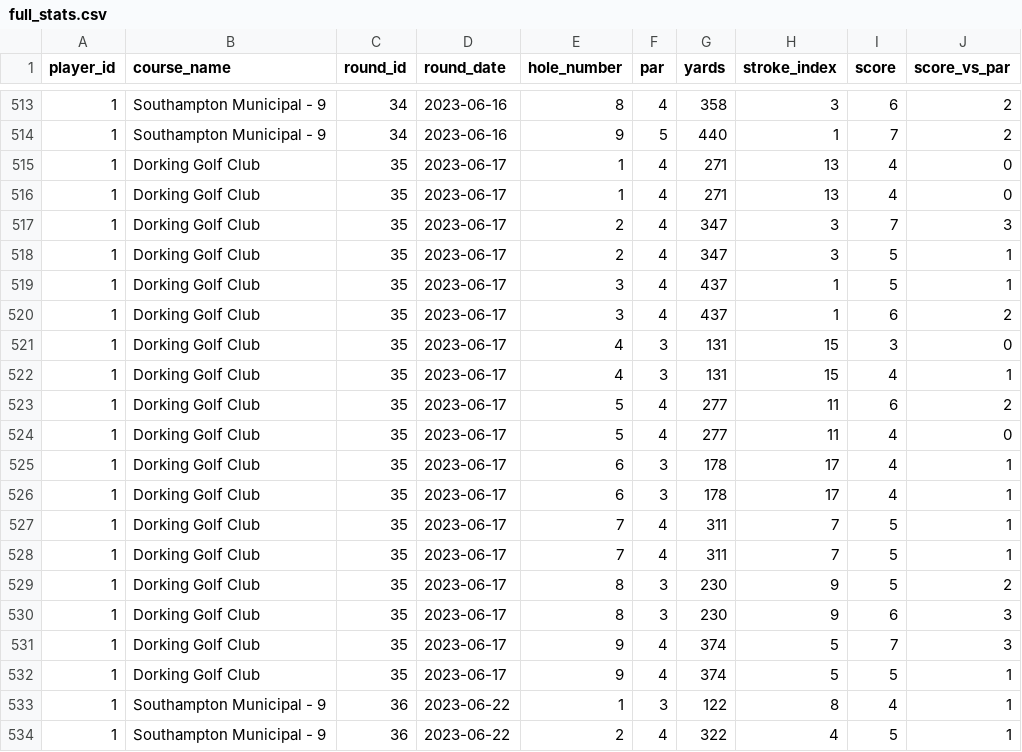
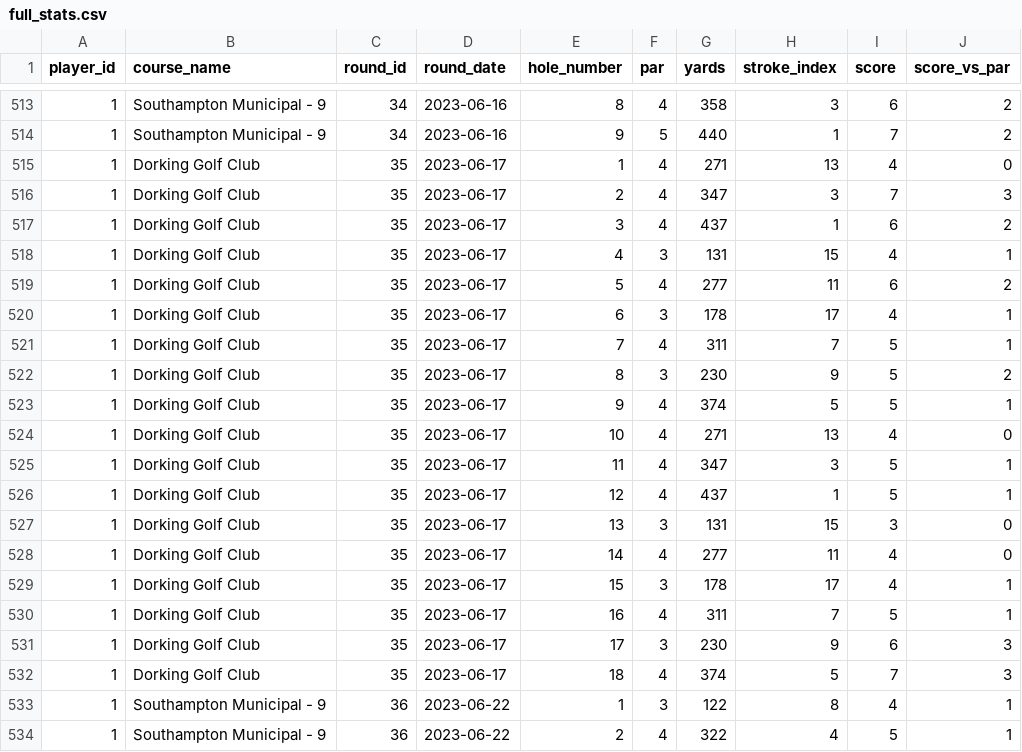
Before and after one commit to charlesvarthur/Golf_Stats, a CSV file: full_stats.csv, drawn as a sheet; only a part is shown, gaps mark what is left out; removed rows and columns are numbered as before the commit, all else as after; the diff names each change by its address in the sheet, - before the commit and + after, or states it on an @@ line.

Commit message:
updated dorking hole and new exports

```diff
--- a/full_stats.csv
+++ b/full_stats.csv
-row 516: 1 | Dorking Golf Club | 35 | 2023-06-17 | 1 | 4 | 271 | 13 | 4 | 0
-row 518: 1 | Dorking Golf Club | 35 | 2023-06-17 | 2 | 4 | 347 | 3 | 5 | 1
-row 519: 1 | Dorking Golf Club | 35 | 2023-06-17 | 3 | 4 | 437 | 1 | 5 | 1
-row 521: 1 | Dorking Golf Club | 35 | 2023-06-17 | 4 | 3 | 131 | 15 | 3 | 0
-row 524: 1 | Dorking Golf Club | 35 | 2023-06-17 | 5 | 4 | 277 | 11 | 4 | 0
-row 525: 1 | Dorking Golf Club | 35 | 2023-06-17 | 6 | 3 | 178 | 17 | 4 | 1
-row 528: 1 | Dorking Golf Club | 35 | 2023-06-17 | 7 | 4 | 311 | 7 | 5 | 1
-row 530: 1 | Dorking Golf Club | 35 | 2023-06-17 | 8 | 3 | 230 | 9 | 6 | 3
-row 531: 1 | Dorking Golf Club | 35 | 2023-06-17 | 9 | 4 | 374 | 5 | 7 | 3
+row 524: 1 | Dorking Golf Club | 35 | 2023-06-17 | 10 | 4 | 271 | 13 | 4 | 0
+row 525: 1 | Dorking Golf Club | 35 | 2023-06-17 | 11 | 4 | 347 | 3 | 5 | 1
+row 526: 1 | Dorking Golf Club | 35 | 2023-06-17 | 12 | 4 | 437 | 1 | 5 | 1
+row 527: 1 | Dorking Golf Club | 35 | 2023-06-17 | 13 | 3 | 131 | 15 | 3 | 0
+row 528: 1 | Dorking Golf Club | 35 | 2023-06-17 | 14 | 4 | 277 | 11 | 4 | 0
+row 529: 1 | Dorking Golf Club | 35 | 2023-06-17 | 15 | 3 | 178 | 17 | 4 | 1
+row 530: 1 | Dorking Golf Club | 35 | 2023-06-17 | 16 | 4 | 311 | 7 | 5 | 1
+row 531: 1 | Dorking Golf Club | 35 | 2023-06-17 | 17 | 3 | 230 | 9 | 6 | 3
+row 532: 1 | Dorking Golf Club | 35 | 2023-06-17 | 18 | 4 | 374 | 5 | 7 | 3
```
Also changed, not shown: 1 other file.
